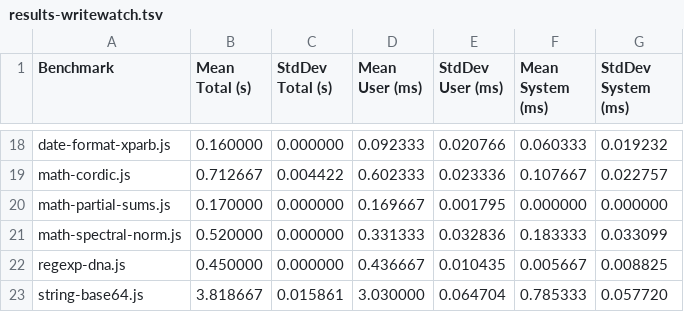
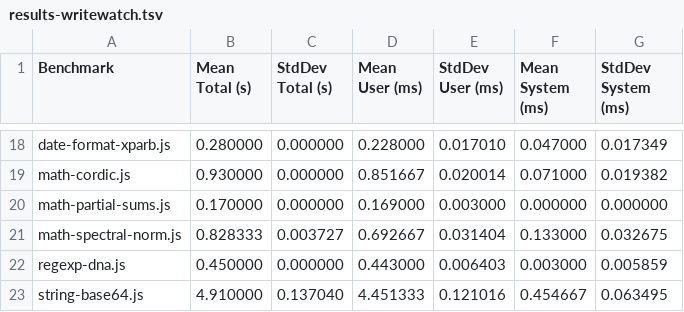
Before and after one commit to henry-thompson/writewatch-benchmarks, a TSV file: sunspider/results-writewatch.tsv, drawn as a sheet; only a part is shown, gaps mark what is left out; the diff covers the shown part only; the diff names each change by its address in the sheet, - before the commit and + after, or states it on an @@ line.

```diff
--- a/sunspider/results-writewatch.tsv
+++ b/sunspider/results-writewatch.tsv
-B18 (Mean Total (s)): 0.160000
+B18 (Mean Total (s)): 0.280000
-D18 (Mean User (ms)): 0.092333
+D18 (Mean User (ms)): 0.228000
-E18 (StdDev User (ms)): 0.020766
+E18 (StdDev User (ms)): 0.017010
-F18 (Mean System (ms)): 0.060333
+F18 (Mean System (ms)): 0.047000
-G18 (StdDev System (ms)): 0.019232
+G18 (StdDev System (ms)): 0.017349
-B19 (Mean Total (s)): 0.712667
+B19 (Mean Total (s)): 0.930000
-C19 (StdDev Total (s)): 0.004422
+C19 (StdDev Total (s)): 0.000000
-D19 (Mean User (ms)): 0.602333
+D19 (Mean User (ms)): 0.851667
-E19 (StdDev User (ms)): 0.023336
+E19 (StdDev User (ms)): 0.020014
-F19 (Mean System (ms)): 0.107667
+F19 (Mean System (ms)): 0.071000
-G19 (StdDev System (ms)): 0.022757
+G19 (StdDev System (ms)): 0.019382
-D20 (Mean User (ms)): 0.169667
+D20 (Mean User (ms)): 0.169000
-E20 (StdDev User (ms)): 0.001795
+E20 (StdDev User (ms)): 0.003000
-B21 (Mean Total (s)): 0.520000
+B21 (Mean Total (s)): 0.828333
-C21 (StdDev Total (s)): 0.000000
+C21 (StdDev Total (s)): 0.003727
-D21 (Mean User (ms)): 0.331333
+D21 (Mean User (ms)): 0.692667
-E21 (StdDev User (ms)): 0.032836
+E21 (StdDev User (ms)): 0.031404
-F21 (Mean System (ms)): 0.183333
+F21 (Mean System (ms)): 0.133000
-G21 (StdDev System (ms)): 0.033099
+G21 (StdDev System (ms)): 0.032675
-D22 (Mean User (ms)): 0.436667
+D22 (Mean User (ms)): 0.443000
-E22 (StdDev User (ms)): 0.010435
+E22 (StdDev User (ms)): 0.006403
-F22 (Mean System (ms)): 0.005667
+F22 (Mean System (ms)): 0.003000
-G22 (StdDev System (ms)): 0.008825
+G22 (StdDev System (ms)): 0.005859
-B23 (Mean Total (s)): 3.818667
+B23 (Mean Total (s)): 4.910000
-C23 (StdDev Total (s)): 0.015861
+C23 (StdDev Total (s)): 0.137040
-D23 (Mean User (ms)): 3.030000
+D23 (Mean User (ms)): 4.451333
-E23 (StdDev User (ms)): 0.064704
+E23 (StdDev User (ms)): 0.121016
-F23 (Mean System (ms)): 0.785333
+F23 (Mean System (ms)): 0.454667
-G23 (StdDev System (ms)): 0.057720
+G23 (StdDev System (ms)): 0.063495
```
Also changed, not shown: 115 edited cells elsewhere in this file, sunspider/results-baseline.tsv.
